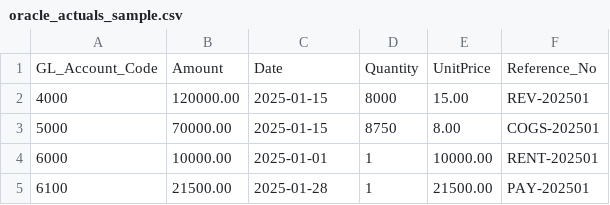
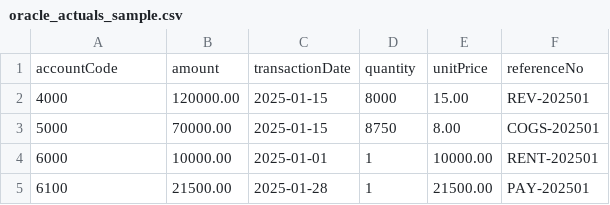
Before and after one commit to bodajava/ASAA-FP-A, a CSV file: frontend/public/oracle_actuals_sample.csv, drawn as a sheet.

```diff
--- a/frontend/public/oracle_actuals_sample.csv
+++ b/frontend/public/oracle_actuals_sample.csv
@@ -1,2 +1,2 @@
-GL_Account_Code,Amount,Date,Quantity,UnitPrice,Reference_No
+accountCode,amount,transactionDate,quantity,unitPrice,referenceNo
 4000,120000.00,2025-01-15,8000,15.00,REV-202501
```
Also changed, not shown: frontend/public/erp_expenses_sample.csv, frontend/public/pos_sales_sample.csv, 16 other files.
